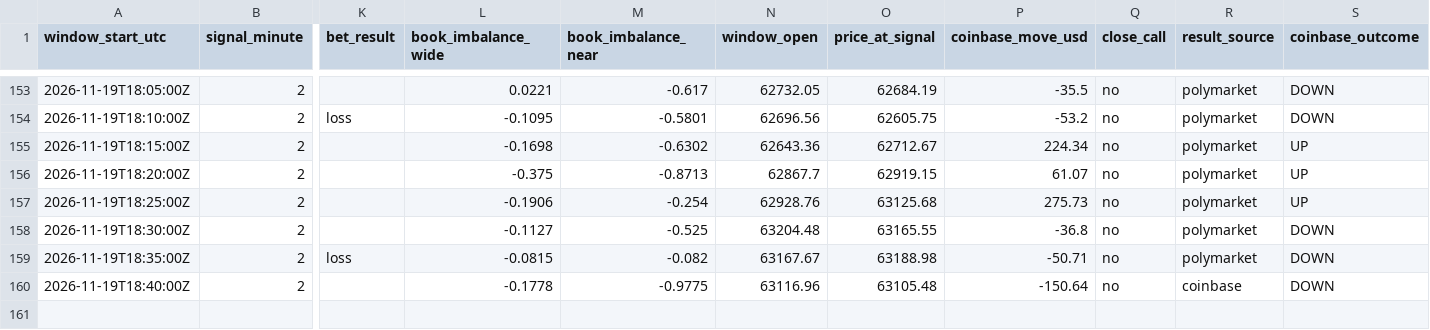
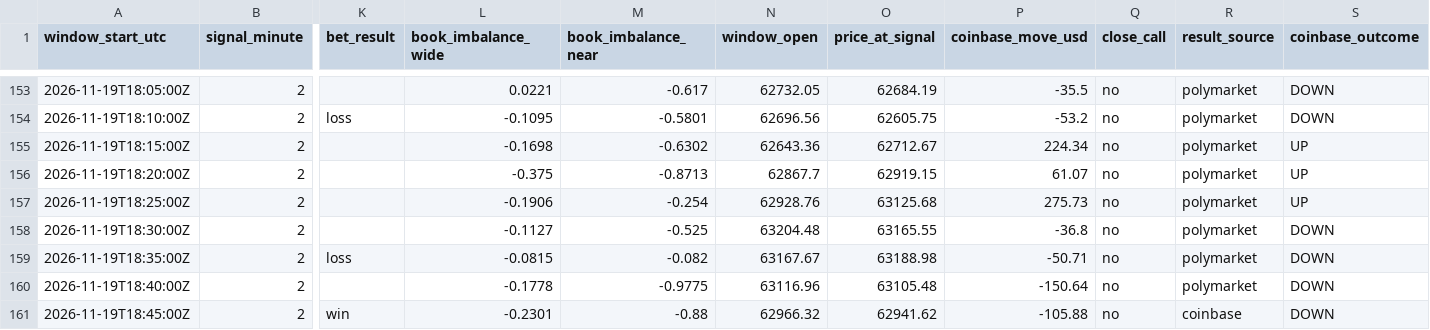
Before and after one commit to trenty0788/btc-signal-bot, a CSV file: data/log.csv, drawn as a sheet; only a part is shown, gaps mark what is left out; rows hold the shown columns only; the diff names each change by its address in the sheet, - before the commit and + after, or states it on an @@ line.

```diff
--- a/data/log.csv
+++ b/data/log.csv
-R160 (result_source): coinbase
+R160 (result_source): polymarket
+row 161: 2026-11-19T18:45:00Z | 2 | win | -0.2301 | -0.88 | 62966.32 | 62941.62 | -105.88 | no | coinbase | DOWN
```
Also changed, not shown: 2 other files.
